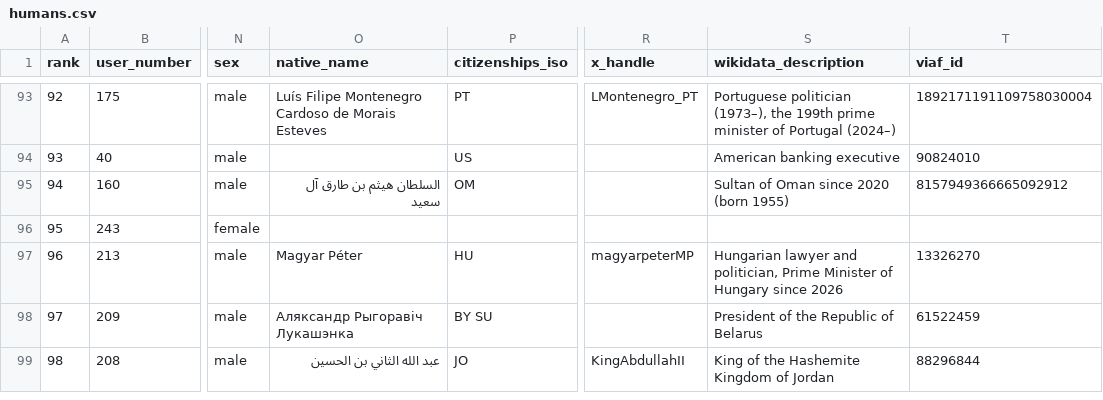
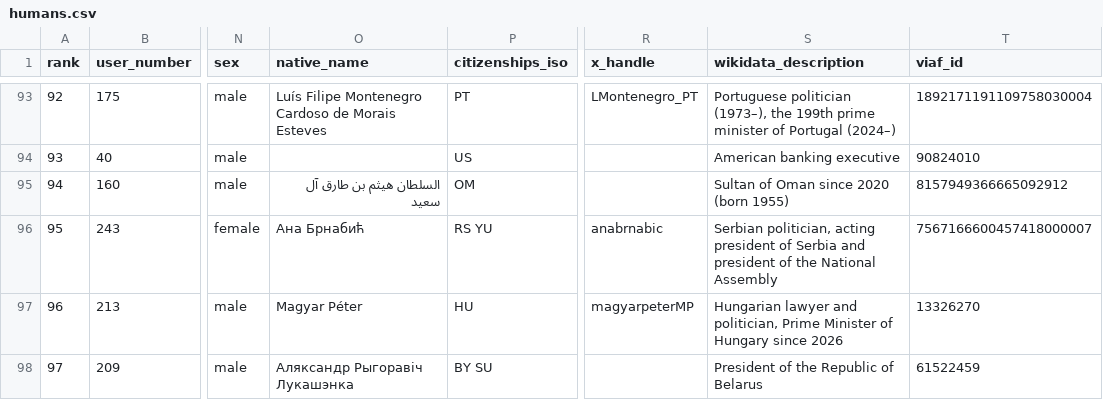
Before and after one commit to dsfox-idea/humans-top, a CSV file: humans.csv, drawn as a sheet; only a part is shown, gaps mark what is left out; the shorter side is filled out with more unchanged rows; the diff names each change by its address in the sheet, - before the commit and + after, or states it on an @@ line.

Commit message:
dataset refresh 2026-10-12T16:16:51Z (220 rows)

```diff
--- a/humans.csv
+++ b/humans.csv
-O96 (native_name): (empty)
+O96 (native_name): Ана Брнабић
-P96 (citizenships_iso): (empty)
+P96 (citizenships_iso): RS YU
-R96 (x_handle): (empty)
+R96 (x_handle): anabrnabic
-S96 (wikidata_description): (empty)
+S96 (wikidata_description): Serbian politician, acting president of Serbia and president of the National Assembly
-T96 (viaf_id): (empty)
+T96 (viaf_id): 7567166600457418000007
```
Also changed, not shown: 2 other files.
